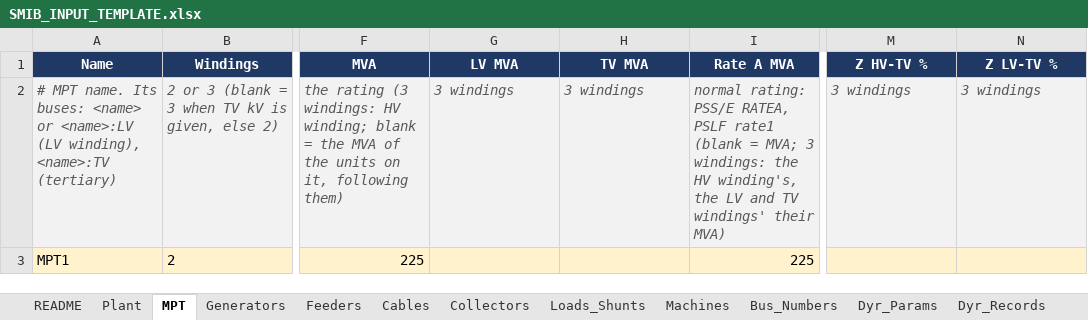
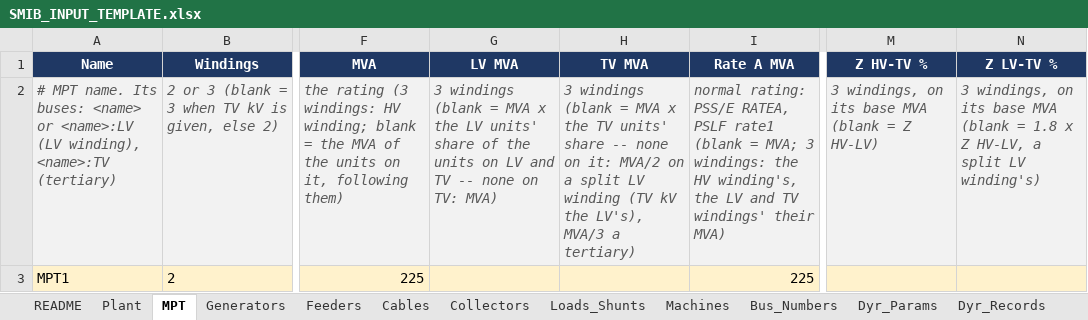
Before and after one commit to venky228/venky228, an Excel workbook: smib/SMIB_INPUT_TEMPLATE.xlsx, sheet MPT, drawn as a sheet; only a part is shown, gaps mark what is left out; values as stored, in another font and other column widths than the file's, no borders; the diff names each change by its address in the sheet, - before the commit and + after, or states it on an @@ line.

```diff
--- a/smib/SMIB_INPUT_TEMPLATE.xlsx (sheet MPT)
+++ b/smib/SMIB_INPUT_TEMPLATE.xlsx (sheet MPT)
-G2 (LV MVA): 3 windings
+G2 (LV MVA): 3 windings (blank = MVA x the LV units' share of the units on LV and TV -- none on TV: MVA)
-H2 (TV MVA): 3 windings
+H2 (TV MVA): 3 windings (blank = MVA x the TV units' share -- none on it: MVA/2 on a split LV winding (TV kV the LV's), MVA/3 a tertiary)
-M2 (Z HV-TV %): 3 windings
+M2 (Z HV-TV %): 3 windings, on its base MVA (blank = Z HV-LV)
-N2 (Z LV-TV %): 3 windings
+N2 (Z LV-TV %): 3 windings, on its base MVA (blank = 1.8 x Z HV-LV, a split LV winding's)
```
Also changed, not shown: sheet Input_Reference, sheet README, 1 other file.
